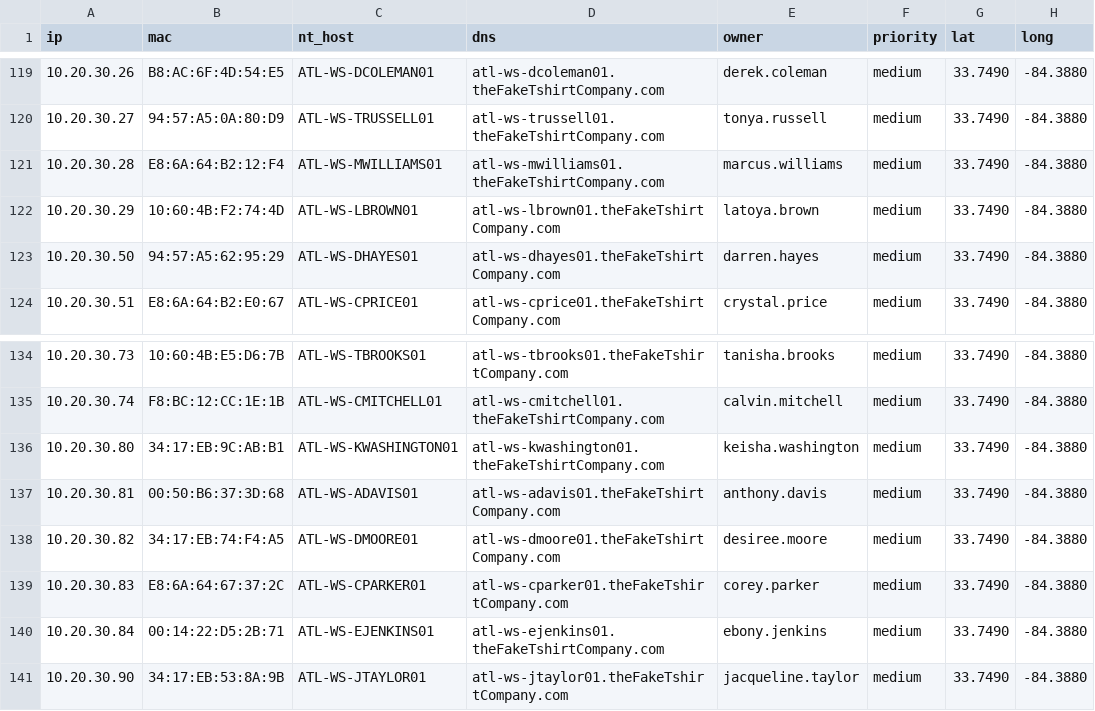
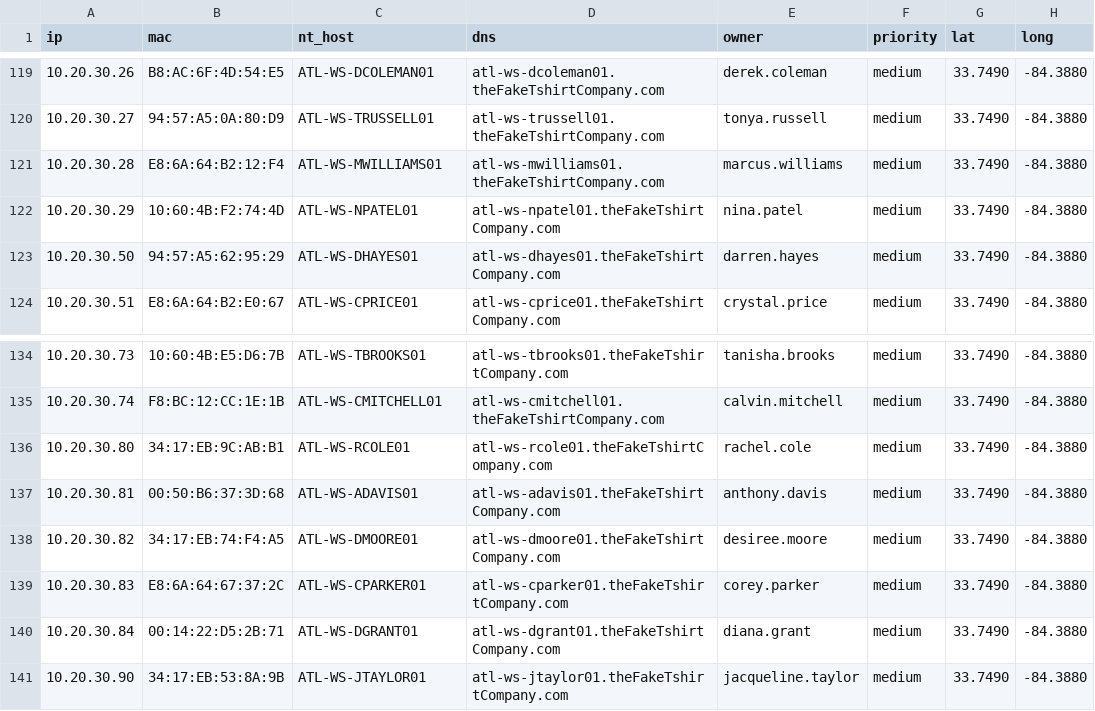
Before and after one commit to lyderhansen/The-Fake-T-Shirt-Company, a CSV file: TheFakeTshirtCompany/TA-FAKE-TSHRT/lookups/asset_inventory.csv, drawn as a sheet; only a part is shown, gaps mark what is left out; the diff names each change by its address in the sheet, - before the commit and + after, or states it on an @@ line.

```diff
--- a/TheFakeTshirtCompany/TA-FAKE-TSHRT/lookups/asset_inventory.csv
+++ b/TheFakeTshirtCompany/TA-FAKE-TSHRT/lookups/asset_inventory.csv
-C122 (nt_host): ATL-WS-LBROWN01
+C122 (nt_host): ATL-WS-NPATEL01
-D122 (dns): atl-ws-lbrown01.theFakeTshirtCompany.com
+D122 (dns): atl-ws-npatel01.theFakeTshirtCompany.com
-E122 (owner): latoya.brown
+E122 (owner): nina.patel
-C136 (nt_host): ATL-WS-KWASHINGTON01
+C136 (nt_host): ATL-WS-RCOLE01
-D136 (dns): atl-ws-kwashington01.theFakeTshirtCompany.com
+D136 (dns): atl-ws-rcole01.theFakeTshirtCompany.com
-E136 (owner): keisha.washington
+E136 (owner): rachel.cole
-C140 (nt_host): ATL-WS-EJENKINS01
+C140 (nt_host): ATL-WS-DGRANT01
-D140 (dns): atl-ws-ejenkins01.theFakeTshirtCompany.com
+D140 (dns): atl-ws-dgrant01.theFakeTshirtCompany.com
-E140 (owner): ebony.jenkins
+E140 (owner): diana.grant
```
Also changed, not shown: TheFakeTshirtCompany/TA-FAKE-TSHRT/lookups/identity_inventory.csv, TheFakeTshirtCompany/TA-FAKE-TSHRT/lookups/mac_inventory.csv, 7 other files.
